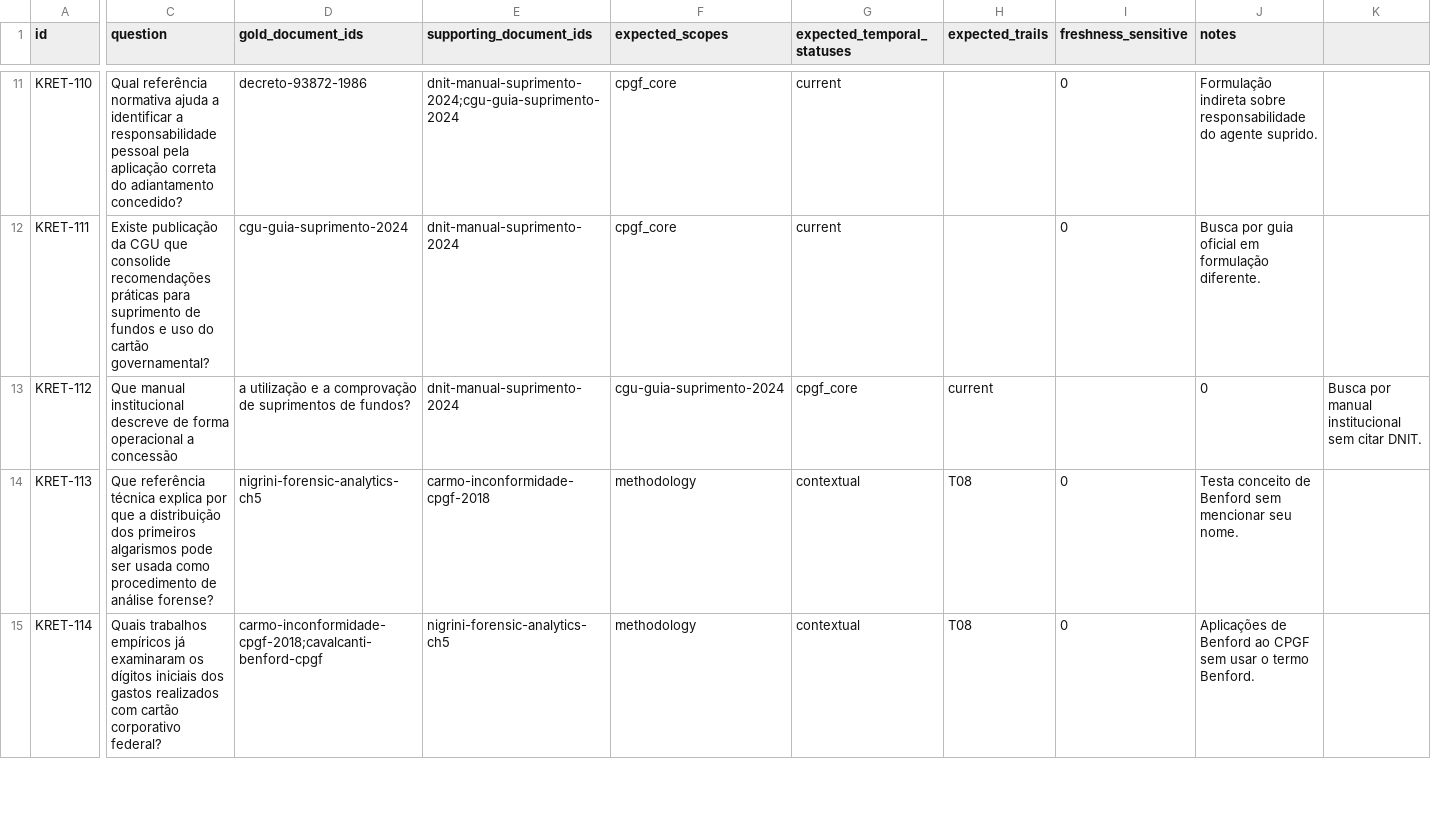
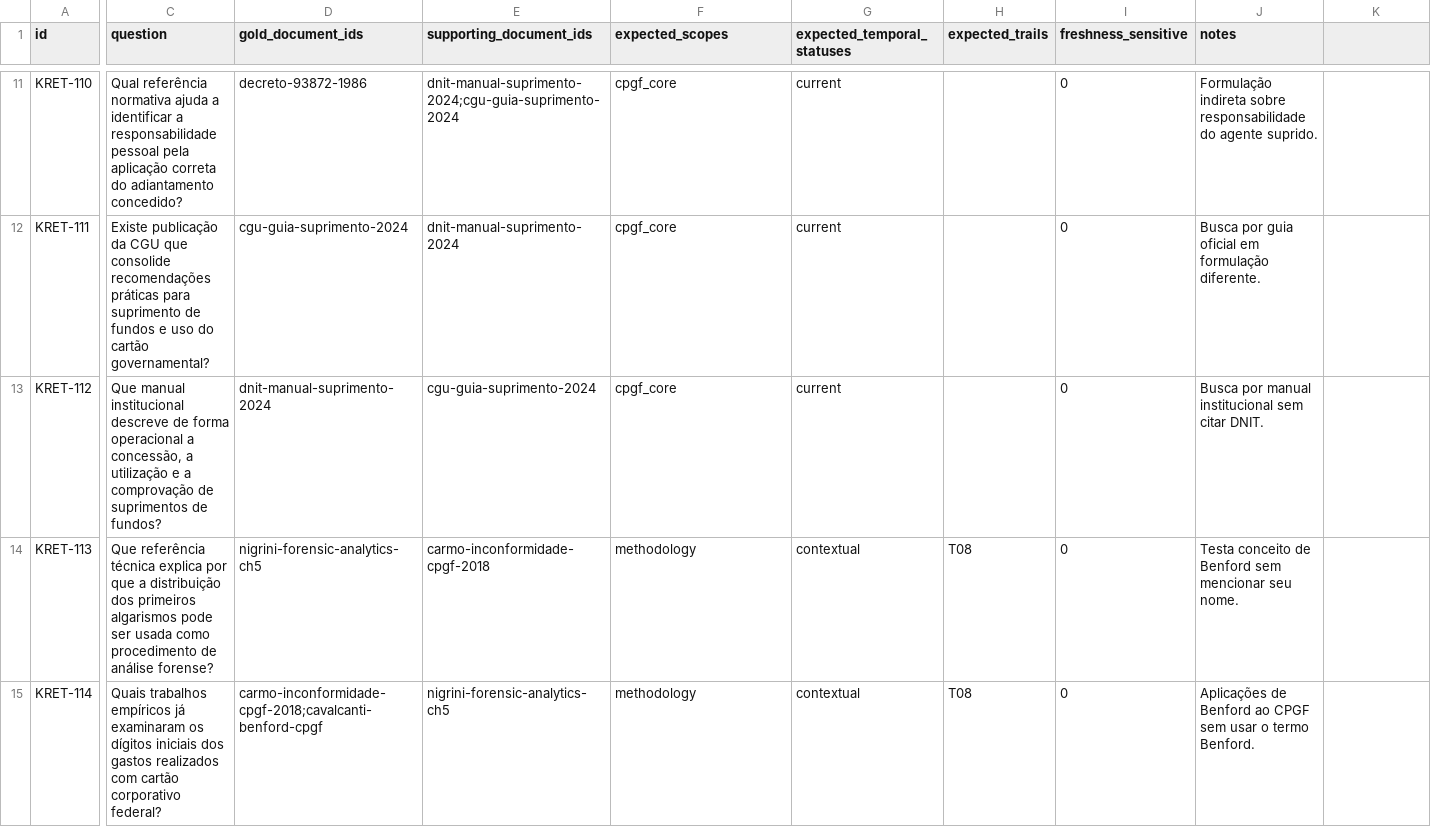
Before and after one commit to Arnold-JrIM/cpgf-controle-social, a CSV file: data/benchmarks/retrieval_planner_holdout_v1_0_0.csv, drawn as a sheet; only a part is shown, gaps mark what is left out; the diff names each change by its address in the sheet, - before the commit and + after, or states it on an @@ line.

Commit message:
freeze first schema-valid retrieval planner holdout 1.0.0

```diff
--- a/data/benchmarks/retrieval_planner_holdout_v1_0_0.csv
+++ b/data/benchmarks/retrieval_planner_holdout_v1_0_0.csv
-C13 (question): …operacional a concessão
+C13 (question): …operacional a concessão, a utilização e a comprovação de suprimentos de fundos?
-D13 (gold_document_ids): a utilização e a comprovação de suprimentos de fundos?
+D13 (gold_document_ids): dnit-manual-suprimento-2024
-E13 (supporting_document_ids): dnit-manual-suprimento-2024
+E13 (supporting_document_ids): cgu-guia-suprimento-2024
-F13 (expected_scopes): cgu-guia-suprimento-2024
+F13 (expected_scopes): cpgf_core
-G13 (expected_temporal_statuses): cpgf_core
+G13 (expected_temporal_statuses): current
-H13 (expected_trails): current
+H13 (expected_trails): (empty)
-I13 (freshness_sensitive): (empty)
+I13 (freshness_sensitive): 0
-J13 (notes): 0
+J13 (notes): Busca por manual institucional sem citar DNIT.
-K13: Busca por manual institucional sem citar DNIT.
+K13: (empty)
```
